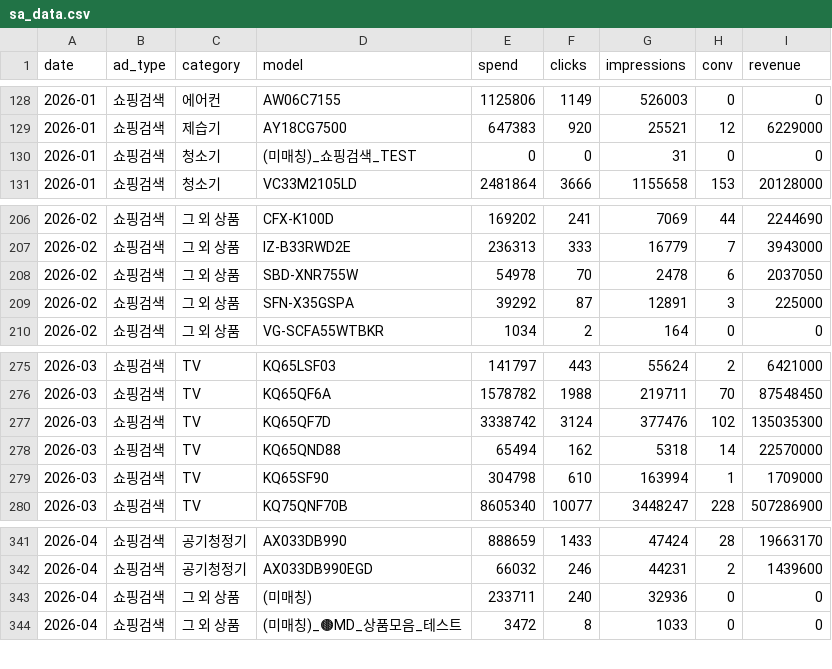
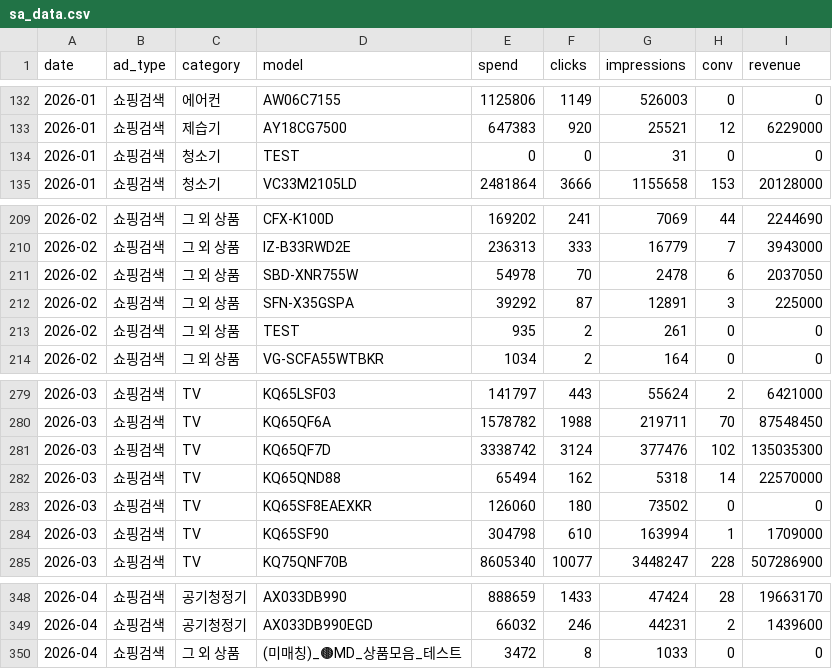
Before and after one commit to khg8388mp-crypto/ad_dashboard, a CSV file: output/sa_data.csv, drawn as a sheet; only a part is shown, gaps mark what is left out; the diff covers the shown part only.

```diff
--- a/output/sa_data.csv
+++ b/output/sa_data.csv
@@ -129,3 +133,3 @@
 2026-01,쇼핑검색,제습기,AY18CG7500,647383,920,25521,12,6229000
-2026-01,쇼핑검색,청소기,(미매칭)_쇼핑검색_TEST,0,0,31,0,0
+2026-01,쇼핑검색,청소기,TEST,0,0,31,0,0
 2026-01,쇼핑검색,청소기,VC33M2105LD,2481864,3666,1155658,153,20128000
@@ -209,2 +212,3 @@
 2026-02,쇼핑검색,그 외 상품,SFN-X35GSPA,39292,87,12891,3,225000
+2026-02,쇼핑검색,그 외 상품,TEST,935,2,261,0,0
 2026-02,쇼핑검색,그 외 상품,VG-SCFA55WTBKR,1034,2,164,0,0
@@ -278,2 +282,3 @@
 2026-03,쇼핑검색,TV,KQ65QND88,65494,162,5318,14,22570000
+2026-03,쇼핑검색,TV,KQ65SF8EAEXKR,126060,180,73502,0,0
 2026-03,쇼핑검색,TV,KQ65SF90,304798,610,163994,1,1709000
@@ -342,3 +349,2 @@
 2026-04,쇼핑검색,공기청정기,AX033DB990EGD,66032,246,44231,2,1439600
-2026-04,쇼핑검색,그 외 상품,(미매칭),233711,240,32936,0,0
 2026-04,쇼핑검색,그 외 상품,(미매칭)_🟤MD_상품모음_테스트,3472,8,1033,0,0
```
Also changed, not shown: 10 added rows, 5 removed rows and 3 edited cells elsewhere in this file, 7 other files.
